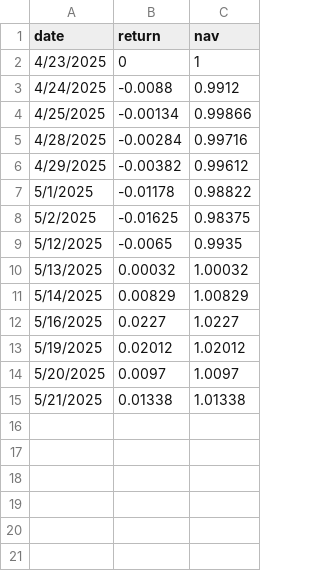
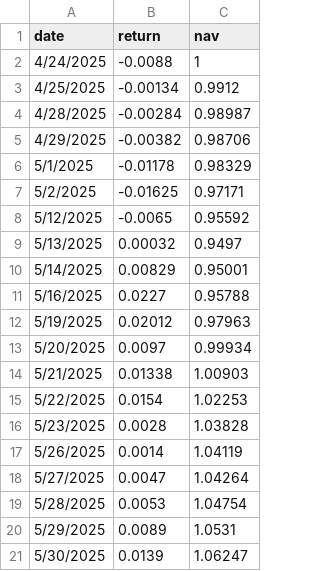
Before and after one commit to abynjk/FNQT, a CSV file: nav_log.csv, drawn as a sheet.

Commit message:
Daily NAV Update

```diff
--- a/nav_log.csv
+++ b/nav_log.csv
@@ -1,15 +1,21 @@
 date,return,nav
-4/23/2025,0,1
-4/24/2025,-0.0088,0.9912
-4/25/2025,-0.00134,0.99866
-4/28/2025,-0.00284,0.99716
-4/29/2025,-0.00382,0.99612
-5/1/2025,-0.01178,0.98822
-5/2/2025,-0.01625,0.98375
-5/12/2025,-0.0065,0.9935
-5/13/2025,0.00032,1.00032
-5/14/2025,0.00829,1.00829
-5/16/2025,0.0227,1.0227
-5/19/2025,0.02012,1.02012
-5/20/2025,0.0097,1.0097
-5/21/2025,0.01338,1.01338
+4/24/2025,-0.0088,1
+4/25/2025,-0.00134,0.9912
+4/28/2025,-0.00284,0.98987
+4/29/2025,-0.00382,0.98706
+5/1/2025,-0.01178,0.98329
+5/2/2025,-0.01625,0.97171
+5/12/2025,-0.0065,0.95592
+5/13/2025,0.00032,0.9497
+5/14/2025,0.00829,0.95001
+5/16/2025,0.0227,0.95788
+5/19/2025,0.02012,0.97963
+5/20/2025,0.0097,0.99934
+5/21/2025,0.01338,1.00903
+5/22/2025,0.0154,1.02253
+5/23/2025,0.0028,1.03828
+5/26/2025,0.0014,1.04119
+5/27/2025,0.0047,1.04264
+5/28/2025,0.0053,1.04754
+5/29/2025,0.0089,1.0531
+5/30/2025,0.0139,1.06247
```
